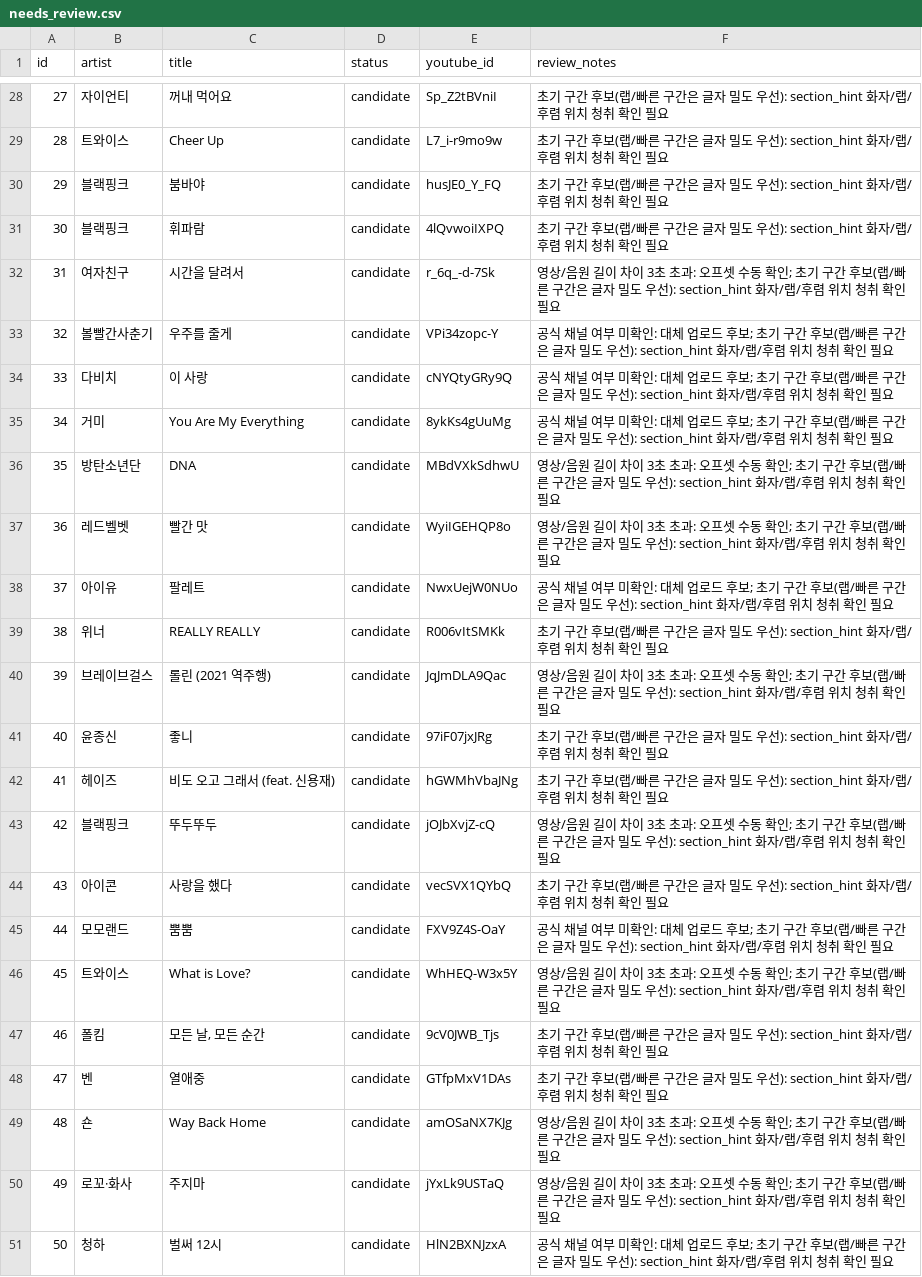
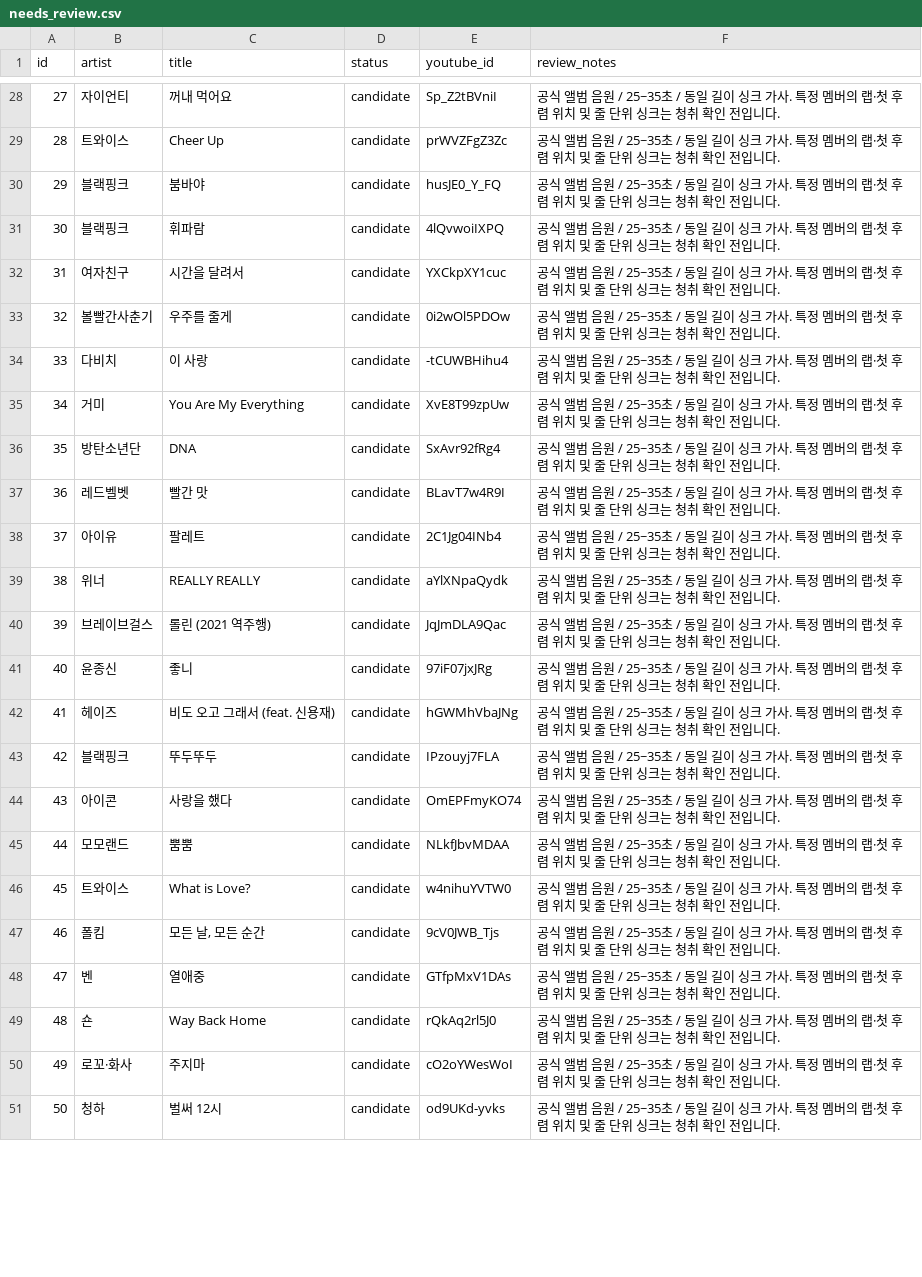
Before and after one commit to dongantax-bomi/nolto-workshop-player, a CSV file: needs_review.csv, drawn as a sheet; only a part is shown, gaps mark what is left out; the diff covers the shown part only.

```diff
--- a/needs_review.csv
+++ b/needs_review.csv
@@ -28,24 +28,24 @@
-27,자이언티,꺼내 먹어요,candidate,Sp_Z2tBVniI,초기 구간 후보(랩/빠른 구간은 글자 밀도 우선): section_hint 화자/랩/후렴 위치 청취 확인 필요
-28,트와이스,Cheer Up,candidate,L7_i-r9mo9w,초기 구간 후보(랩/빠른 구간은 글자 밀도 우선): section_hint 화자/랩/후렴 위치 청취 확인 필요
-29,블랙핑크,붐바야,candidate,husJE0_Y_FQ,초기 구간 후보(랩/빠른 구간은 글자 밀도 우선): section_hint 화자/랩/후렴 위치 청취 확인 필요
-30,블랙핑크,휘파람,candidate,4lQvwoiIXPQ,초기 구간 후보(랩/빠른 구간은 글자 밀도 우선): section_hint 화자/랩/후렴 위치 청취 확인 필요
-31,여자친구,시간을 달려서,candidate,r_6q_-d-7Sk,영상/음원 길이 차이 3초 초과: 오프셋 수동 확인; 초기 구간 후보(랩/빠른 구간은 글자 밀도 우선): section_hint 화자/랩/후렴 위치 청취 확인 필요
-32,볼빨간사춘기,우주를 줄게,candidate,VPi34zopc-Y,공식 채널 여부 미확인: 대체 업로드 후보; 초기 구간 후보(랩/빠른 구간은 글자 밀도 우선): section_hint 화자/랩/후렴 위치 청취 확인 필요
-33,다비치,이 사랑,candidate,cNYQtyGRy9Q,공식 채널 여부 미확인: 대체 업로드 후보; 초기 구간 후보(랩/빠른 구간은 글자 밀도 우선): section_hint 화자/랩/후렴 위치 청취 확인 필요
-34,거미,You Are My Everything,candidate,8ykKs4gUuMg,공식 채널 여부 미확인: 대체 업로드 후보; 초기 구간 후보(랩/빠른 구간은 글자 밀도 우선): section_hint 화자/랩/후렴 위치 청취 확인 필요
-35,방탄소년단,DNA,candidate,MBdVXkSdhwU,영상/음원 길이 차이 3초 초과: 오프셋 수동 확인; 초기 구간 후보(랩/빠른 구간은 글자 밀도 우선): section_hint 화자/랩/후렴 위치 청취 확인 필요
-36,레드벨벳,빨간 맛,candidate,WyiIGEHQP8o,영상/음원 길이 차이 3초 초과: 오프셋 수동 확인; 초기 구간 후보(랩/빠른 구간은 글자 밀도 우선): section_hint 화자/랩/후렴 위치 청취 확인 필요
-37,아이유,팔레트,candidate,NwxUejW0NUo,공식 채널 여부 미확인: 대체 업로드 후보; 초기 구간 후보(랩/빠른 구간은 글자 밀도 우선): section_hint 화자/랩/후렴 위치 청취 확인 필요
-38,위너,REALLY REALLY,candidate,R006vItSMKk,초기 구간 후보(랩/빠른 구간은 글자 밀도 우선): section_hint 화자/랩/후렴 위치 청취 확인 필요
-39,브레이브걸스,롤린 (2021 역주행),candidate,JqJmDLA9Qac,영상/음원 길이 차이 3초 초과: 오프셋 수동 확인; 초기 구간 후보(랩/빠른 구간은 글자 밀도 우선): section_hint 화자/랩/후렴 위치 청취 확인 필요
-40,윤종신,좋니,candidate,97iF07jxJRg,초기 구간 후보(랩/빠른 구간은 글자 밀도 우선): section_hint 화자/랩/후렴 위치 청취 확인 필요
-41,헤이즈,비도 오고 그래서 (feat. 신용재),candidate,hGWMhVbaJNg,초기 구간 후보(랩/빠른 구간은 글자 밀도 우선): section_hint 화자/랩/후렴 위치 청취 확인 필요
-42,블랙핑크,뚜두뚜두,candidate,jOJbXvjZ-cQ,영상/음원 길이 차이 3초 초과: 오프셋 수동 확인; 초기 구간 후보(랩/빠른 구간은 글자 밀도 우선): section_hint 화자/랩/후렴 위치 청취 확인 필요
-43,아이콘,사랑을 했다,candidate,vecSVX1QYbQ,초기 구간 후보(랩/빠른 구간은 글자 밀도 우선): section_hint 화자/랩/후렴 위치 청취 확인 필요
-44,모모랜드,뿜뿜,candidate,FXV9Z4S-OaY,공식 채널 여부 미확인: 대체 업로드 후보; 초기 구간 후보(랩/빠른 구간은 글자 밀도 우선): section_hint 화자/랩/후렴 위치 청취 확인 필요
-45,트와이스,What is Love?,candidate,WhHEQ-W3x5Y,영상/음원 길이 차이 3초 초과: 오프셋 수동 확인; 초기 구간 후보(랩/빠른 구간은 글자 밀도 우선): section_hint 화자/랩/후렴 위치 청취 확인 필요
-46,폴킴,"모든 날, 모든 순간",candidate,9cV0JWB_Tjs,초기 구간 후보(랩/빠른 구간은 글자 밀도 우선): section_hint 화자/랩/후렴 위치 청취 확인 필요
-47,벤,열애중,candidate,GTfpMxV1DAs,초기 구간 후보(랩/빠른 구간은 글자 밀도 우선): section_hint 화자/랩/후렴 위치 청취 확인 필요
-48,숀,Way Back Home,candidate,amOSaNX7KJg,영상/음원 길이 차이 3초 초과: 오프셋 수동 확인; 초기 구간 후보(랩/빠른 구간은 글자 밀도 우선): section_hint 화자/랩/후렴 위치 청취 확인 필요
-49,로꼬·화사,주지마,candidate,jYxLk9USTaQ,영상/음원 길이 차이 3초 초과: 오프셋 수동 확인; 초기 구간 후보(랩/빠른 구간은 글자 밀도 우선): section_hint 화자/랩/후렴 위치 청취 확인 필요
-50,청하,벌써 12시,candidate,HlN2BXNJzxA,공식 채널 여부 미확인: 대체 업로드 후보; 초기 구간 후보(랩/빠른 구간은 글자 밀도 우선): section_hint 화자/랩/후렴 위치 청취 확인 필요
+27,자이언티,꺼내 먹어요,candidate,Sp_Z2tBVniI,공식 앨범 음원 / 25~35초 / 동일 길이 싱크 가사. 특정 멤버의 랩·첫 후렴 위치 및 줄 단위 싱크는 청취 확인 전입니다.
+28,트와이스,Cheer Up,candidate,prWVZFgZ3Zc,공식 앨범 음원 / 25~35초 / 동일 길이 싱크 가사. 특정 멤버의 랩·첫 후렴 위치 및 줄 단위 싱크는 청취 확인 전입니다.
+29,블랙핑크,붐바야,candidate,husJE0_Y_FQ,공식 앨범 음원 / 25~35초 / 동일 길이 싱크 가사. 특정 멤버의 랩·첫 후렴 위치 및 줄 단위 싱크는 청취 확인 전입니다.
+30,블랙핑크,휘파람,candidate,4lQvwoiIXPQ,공식 앨범 음원 / 25~35초 / 동일 길이 싱크 가사. 특정 멤버의 랩·첫 후렴 위치 및 줄 단위 싱크는 청취 확인 전입니다.
+31,여자친구,시간을 달려서,candidate,YXCkpXY1cuc,공식 앨범 음원 / 25~35초 / 동일 길이 싱크 가사. 특정 멤버의 랩·첫 후렴 위치 및 줄 단위 싱크는 청취 확인 전입니다.
+32,볼빨간사춘기,우주를 줄게,candidate,0i2wOl5PDOw,공식 앨범 음원 / 25~35초 / 동일 길이 싱크 가사. 특정 멤버의 랩·첫 후렴 위치 및 줄 단위 싱크는 청취 확인 전입니다.
+33,다비치,이 사랑,candidate,-tCUWBHihu4,공식 앨범 음원 / 25~35초 / 동일 길이 싱크 가사. 특정 멤버의 랩·첫 후렴 위치 및 줄 단위 싱크는 청취 확인 전입니다.
+34,거미,You Are My Everything,candidate,XvE8T99zpUw,공식 앨범 음원 / 25~35초 / 동일 길이 싱크 가사. 특정 멤버의 랩·첫 후렴 위치 및 줄 단위 싱크는 청취 확인 전입니다.
+35,방탄소년단,DNA,candidate,SxAvr92fRg4,공식 앨범 음원 / 25~35초 / 동일 길이 싱크 가사. 특정 멤버의 랩·첫 후렴 위치 및 줄 단위 싱크는 청취 확인 전입니다.
+36,레드벨벳,빨간 맛,candidate,BLavT7w4R9I,공식 앨범 음원 / 25~35초 / 동일 길이 싱크 가사. 특정 멤버의 랩·첫 후렴 위치 및 줄 단위 싱크는 청취 확인 전입니다.
+37,아이유,팔레트,candidate,2C1Jg04INb4,공식 앨범 음원 / 25~35초 / 동일 길이 싱크 가사. 특정 멤버의 랩·첫 후렴 위치 및 줄 단위 싱크는 청취 확인 전입니다.
+38,위너,REALLY REALLY,candidate,aYlXNpaQydk,공식 앨범 음원 / 25~35초 / 동일 길이 싱크 가사. 특정 멤버의 랩·첫 후렴 위치 및 줄 단위 싱크는 청취 확인 전입니다.
+39,브레이브걸스,롤린 (2021 역주행),candidate,JqJmDLA9Qac,공식 앨범 음원 / 25~35초 / 동일 길이 싱크 가사. 특정 멤버의 랩·첫 후렴 위치 및 줄 단위 싱크는 청취 확인 전입니다.
+40,윤종신,좋니,candidate,97iF07jxJRg,공식 앨범 음원 / 25~35초 / 동일 길이 싱크 가사. 특정 멤버의 랩·첫 후렴 위치 및 줄 단위 싱크는 청취 확인 전입니다.
+41,헤이즈,비도 오고 그래서 (feat. 신용재),candidate,hGWMhVbaJNg,공식 앨범 음원 / 25~35초 / 동일 길이 싱크 가사. 특정 멤버의 랩·첫 후렴 위치 및 줄 단위 싱크는 청취 확인 전입니다.
+42,블랙핑크,뚜두뚜두,candidate,IPzouyj7FLA,공식 앨범 음원 / 25~35초 / 동일 길이 싱크 가사. 특정 멤버의 랩·첫 후렴 위치 및 줄 단위 싱크는 청취 확인 전입니다.
+43,아이콘,사랑을 했다,candidate,OmEPFmyKO74,공식 앨범 음원 / 25~35초 / 동일 길이 싱크 가사. 특정 멤버의 랩·첫 후렴 위치 및 줄 단위 싱크는 청취 확인 전입니다.
+44,모모랜드,뿜뿜,candidate,NLkfJbvMDAA,공식 앨범 음원 / 25~35초 / 동일 길이 싱크 가사. 특정 멤버의 랩·첫 후렴 위치 및 줄 단위 싱크는 청취 확인 전입니다.
+45,트와이스,What is Love?,candidate,w4nihuYVTW0,공식 앨범 음원 / 25~35초 / 동일 길이 싱크 가사. 특정 멤버의 랩·첫 후렴 위치 및 줄 단위 싱크는 청취 확인 전입니다.
+46,폴킴,"모든 날, 모든 순간",candidate,9cV0JWB_Tjs,공식 앨범 음원 / 25~35초 / 동일 길이 싱크 가사. 특정 멤버의 랩·첫 후렴 위치 및 줄 단위 싱크는 청취 확인 전입니다.
+47,벤,열애중,candidate,GTfpMxV1DAs,공식 앨범 음원 / 25~35초 / 동일 길이 싱크 가사. 특정 멤버의 랩·첫 후렴 위치 및 줄 단위 싱크는 청취 확인 전입니다.
+48,숀,Way Back Home,candidate,rQkAq2rl5J0,공식 앨범 음원 / 25~35초 / 동일 길이 싱크 가사. 특정 멤버의 랩·첫 후렴 위치 및 줄 단위 싱크는 청취 확인 전입니다.
+49,로꼬·화사,주지마,candidate,cO2oYWesWoI,공식 앨범 음원 / 25~35초 / 동일 길이 싱크 가사. 특정 멤버의 랩·첫 후렴 위치 및 줄 단위 싱크는 청취 확인 전입니다.
+50,청하,벌써 12시,candidate,od9UKd-yvks,공식 앨범 음원 / 25~35초 / 동일 길이 싱크 가사. 특정 멤버의 랩·첫 후렴 위치 및 줄 단위 싱크는 청취 확인 전입니다.
```
Also changed, not shown: 134 edited cells elsewhere in this file, 13 other files.
